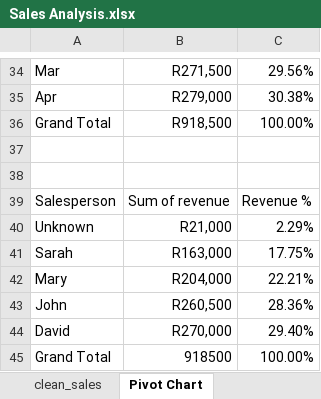
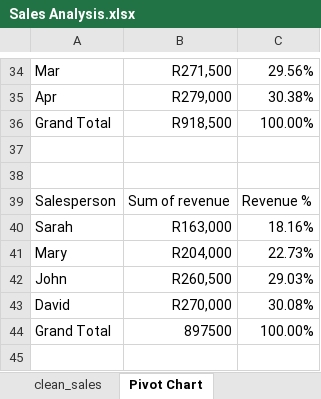
Before and after one commit to sc-grads/sc_JabulanePoulo_2026, an Excel workbook: Sales Analysis Project 2026/reports/Sales Analysis.xlsx, sheet Pivot Chart, drawn as a sheet; only a part is shown, gaps mark what is left out; values as stored, in another font and other column widths than the file's, no borders; conditional formats not drawn; removed rows and columns are numbered as before the commit, all else as after; the diff names each change by its address in the sheet, - before the commit and + after, or states it on an @@ line.

Commit message:
excel edits

```diff
--- a/Sales Analysis Project 2026/reports/Sales Analysis.xlsx (sheet Pivot Chart)
+++ b/Sales Analysis Project 2026/reports/Sales Analysis.xlsx (sheet Pivot Chart)
-row 40: Unknown | R21,000 | 2.29%
-C40: 17.75%
+C40: 18.16%
-C41: 22.21%
+C41: 22.73%
-C42: 28.36%
+C42: 29.03%
-C43: 29.40%
+C43: 30.08%
-B44: 918500
+B44: 897500
```
Also changed, not shown: charts or pictures, 1 other file.
